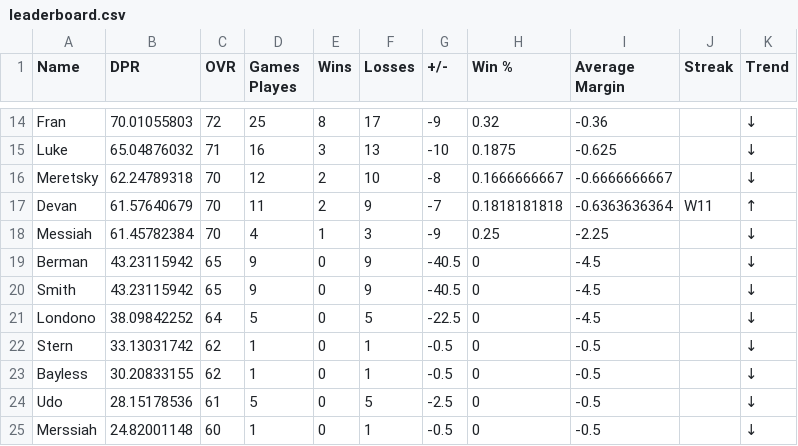
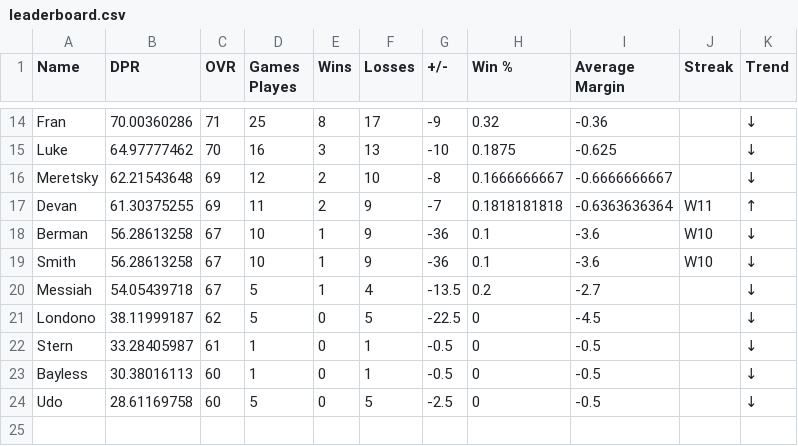
Before and after one commit to adamstiefel06/dpong-leaderboard, a CSV file: leaderboard.csv, drawn as a sheet; only a part is shown, gaps mark what is left out; removed rows and columns are numbered as before the commit, all else as after; the diff covers the shown part only; the diff names each change by its address in the sheet, - before the commit and + after, or states it on an @@ line.

```diff
--- a/leaderboard.csv
+++ b/leaderboard.csv
-B14 (DPR): 70.01055803
+B14 (DPR): 70.00360286
-C14 (OVR): 72
+C14 (OVR): 71
-B15 (DPR): 65.04876032
+B15 (DPR): 64.97777462
-C15 (OVR): 71
+C15 (OVR): 70
-B16 (DPR): 62.24789318
+B16 (DPR): 62.21543648
-C16:C17 (OVR): 70
+C16:C17 (OVR): 69
-B17 (DPR): 61.57640679
+B17 (DPR): 61.30375255
-row 18: Messiah | 61.45782384 | 70 | 4 | 1 | 3 | -9 | 0.25 | -2.25 |  | ↓
-B18:B19 (DPR): 43.23115942
+B18:B19 (DPR): 56.28613258
-C18:C19 (OVR): 65
+C18:C19 (OVR): 67
-D18:D19 (Games Playes): 9
+D18:D19 (Games Playes): 10
-E18:E19 (Wins): 0
+E18:E19 (Wins): 1
-G18:G19 (+/-): -40.5
+G18:G19 (+/-): -36
-H18:H19 (Win %): 0
+H18:H19 (Win %): 0.1
-I18:I19 (Average Margin): -4.5
+I18:I19 (Average Margin): -3.6
-J18:J19 (Streak): (empty)
+J18:J19 (Streak): W10
+row 20: Messiah | 54.05439718 | 67 | 5 | 1 | 4 | -13.5 | 0.2 | -2.7 |  | ↓
-B21 (DPR): 38.09842252
+B21 (DPR): 38.11999187
-C21 (OVR): 64
+C21 (OVR): 62
-B22 (DPR): 33.13031742
+B22 (DPR): 33.28405987
-C22 (OVR): 62
+C22 (OVR): 61
-B23 (DPR): 30.20833155
+B23 (DPR): 30.38016113
-C23 (OVR): 62
+C23 (OVR): 60
-B24 (DPR): 28.15178536
+B24 (DPR): 28.61169758
-C24 (OVR): 61
+C24 (OVR): 60
-row 25: Merssiah | 24.82001148 | 60 | 1 | 0 | 1 | -0.5 | 0 | -0.5 |  | ↓
```
Also changed, not shown: 31 edited cells elsewhere in this file.
